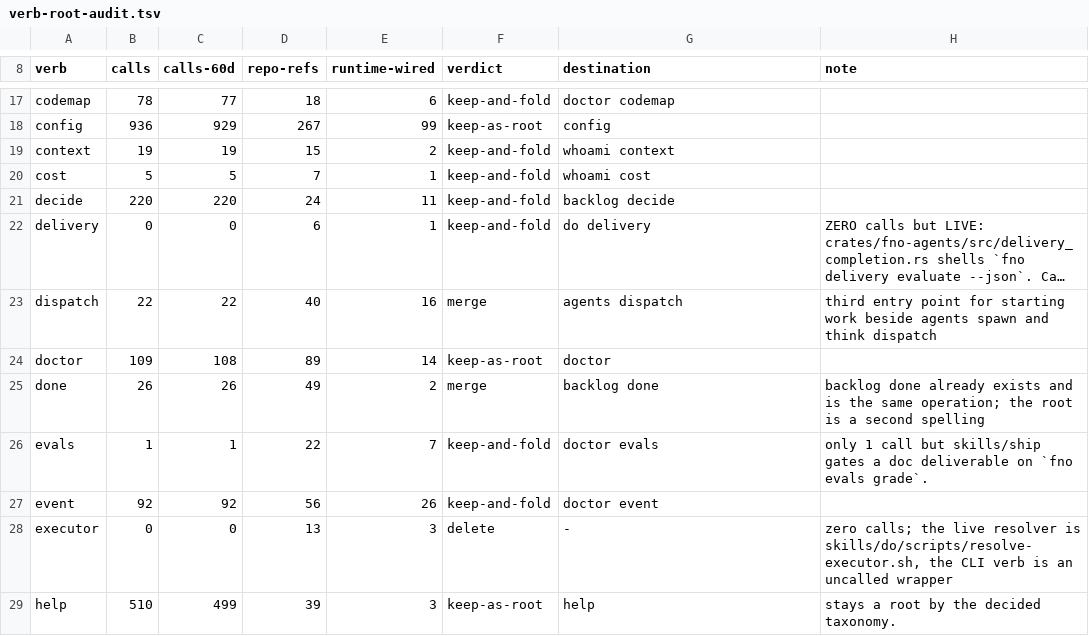
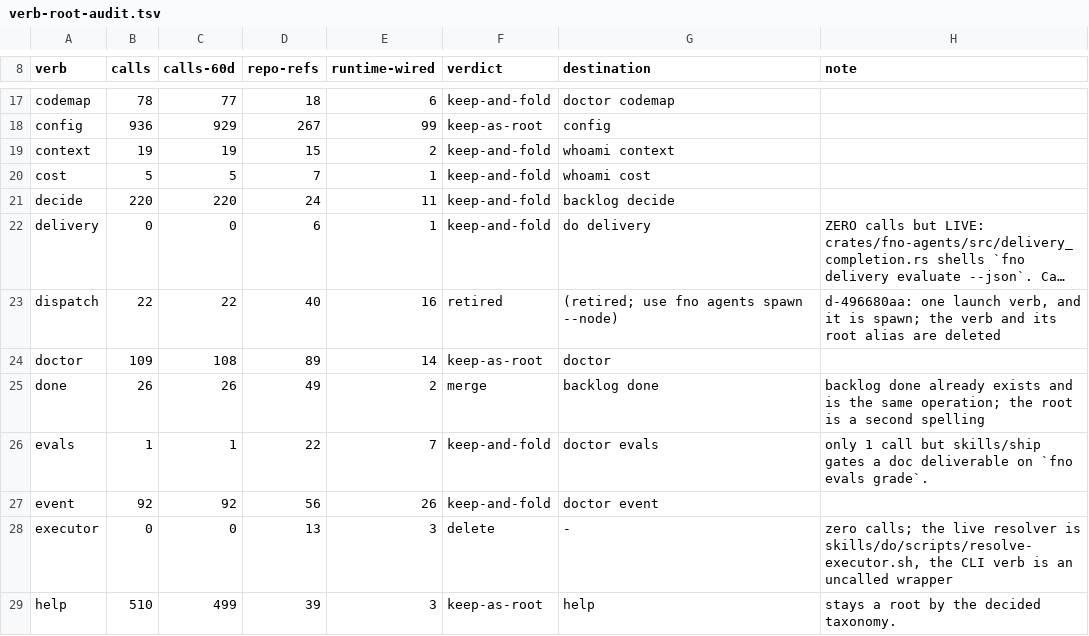
Before and after one commit to bllshttng/footnote, a TSV file: scripts/ci/verb-root-audit.tsv, drawn as a sheet; only a part is shown, gaps mark what is left out; long unchanged cells end in …; the diff names each change by its address in the sheet, - before the commit and + after, or states it on an @@ line.

```diff
--- a/scripts/ci/verb-root-audit.tsv
+++ b/scripts/ci/verb-root-audit.tsv
-F23 (verdict): merge
+F23 (verdict): retired
-G23 (destination): agents dispatch
+G23 (destination): (retired; use fno agents spawn --node)
-H23 (note): third entry point for starting work beside agents spawn and think dispatch
+H23 (note): d-496680aa: one launch verb, and it is spawn; the verb and its root alias are deleted
```
Also changed, not shown: scripts/ci/verb-collapse-map.tsv, 20 other files.
